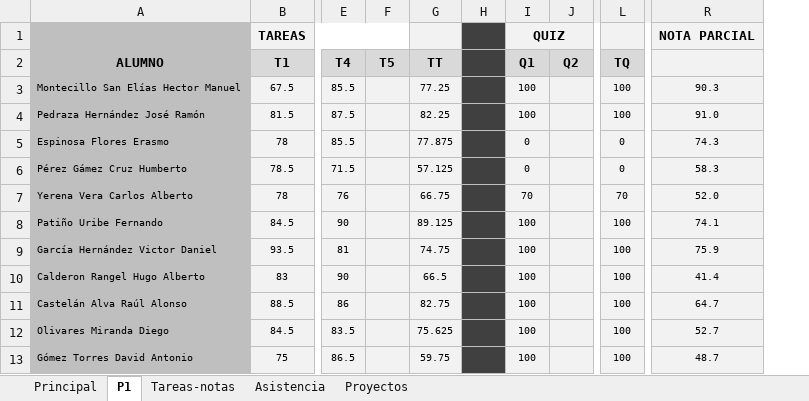
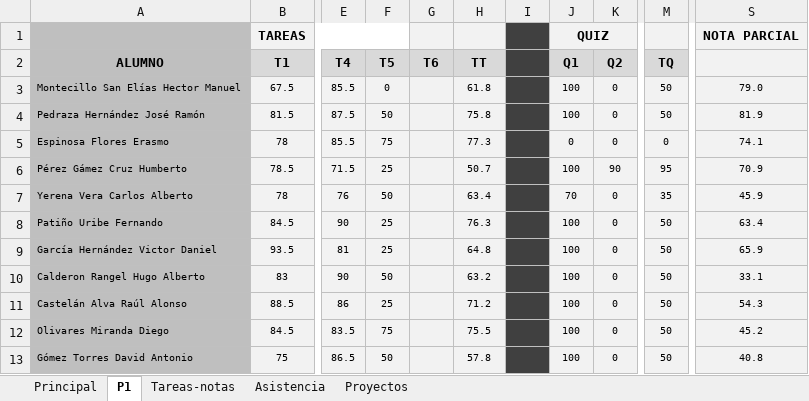
Before and after one commit to JorgeDeLosSantos/jorgedelossantos.github.io, an Excel workbook: files/xls/notas_mecamat_2017.xlsm, sheet P1, drawn as a sheet; only a part is shown, gaps mark what is left out; values as stored, in another font and other column widths than the file's, no borders; removed rows and columns are numbered as before the commit, all else as after; the diff covers the shown part only; the diff names each change by its address in the sheet, - before the commit and + after, or states it on an @@ line.

Commit message:
Nikola auto commit.
Nikola version: 7.8.0

```diff
--- a/files/xls/notas_mecamat_2017.xlsm (sheet P1)
+++ b/files/xls/notas_mecamat_2017.xlsm (sheet P1)
+column G (T6), empty
-column R, rows 1-13: NOTA PARCIAL |  | 90.3 | 91.0 | 74.3 | 58.3 | 52.0 | 74.1 | 75.9 | 41.4 | 64.7 | 52.7 | 48.7
+column S, rows 1-13: NOTA PARCIAL |  | 79.0 | 81.9 | 74.1 | 70.9 | 45.9 | 63.4 | 65.9 | 33.1 | 54.3 | 45.2 | 40.8
-F3 (T5): (empty)
+F3 (T5): 0
-H3 (TT): 77.25
+H3 (TT): 61.8
-K3:K5 (Q2): (empty)
+K3:K5 (Q2): 0
-M3:M4 (TQ): 100
+M3:M4 (TQ): 50
-F4 (T5): (empty)
+F4 (T5): 50
-H4 (TT): 82.25
+H4 (TT): 75.8
-F5 (T5): (empty)
+F5 (T5): 75
-H5 (TT): 77.875
+H5 (TT): 77.3
-F6 (T5): (empty)
+F6 (T5): 25
-H6 (TT): 57.125
+H6 (TT): 50.7
-J6 (Q1): 0
+J6 (Q1): 100
-K6 (Q2): (empty)
+K6 (Q2): 90
-M6 (TQ): 0
+M6 (TQ): 95
-F7 (T5): (empty)
+F7 (T5): 50
-H7 (TT): 66.75
+H7 (TT): 63.4
-K7:K13 (Q2): (empty)
+K7:K13 (Q2): 0
-M7 (TQ): 70
+M7 (TQ): 35
-F8:F9 (T5): (empty)
+F8:F9 (T5): 25
-H8 (TT): 89.125
+H8 (TT): 76.3
-M8:M13 (TQ): 100
+M8:M13 (TQ): 50
-H9 (TT): 74.75
+H9 (TT): 64.8
-F10 (T5): (empty)
+F10 (T5): 50
-H10 (TT): 66.5
+H10 (TT): 63.2
-F11 (T5): (empty)
+F11 (T5): 25
-H11 (TT): 82.75
+H11 (TT): 71.2
-F12 (T5): (empty)
+F12 (T5): 75
-H12 (TT): 75.625
+H12 (TT): 75.5
-F13 (T5): (empty)
+F13 (T5): 50
-H13 (TT): 59.75
+H13 (TT): 57.8
```
Also changed, not shown: 120 edited cells elsewhere in this sheet, sheet Principal, formulas that keep their value, charts or pictures.
